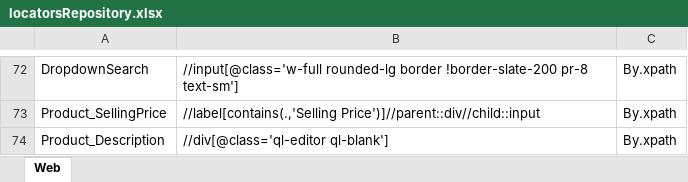
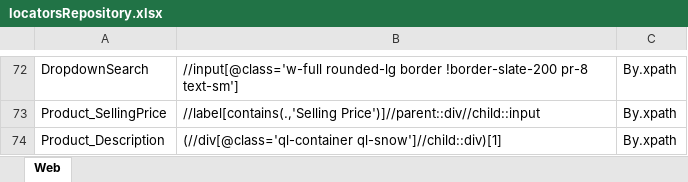
Before and after one commit to samindyauv/Order_Management_System_Automation, an Excel workbook: data/locatorsRepository.xlsx, sheet Web, drawn as a sheet; only a part is shown, gaps mark what is left out; values as stored, in another font and other column widths than the file's, no borders; the diff names each change by its address in the sheet, - before the commit and + after, or states it on an @@ line.

```diff
--- a/data/locatorsRepository.xlsx (sheet Web)
+++ b/data/locatorsRepository.xlsx (sheet Web)
-B74: //div[@class='ql-editor ql-blank']
+B74: (//div[@class='ql-container ql-snow']//child::div)[1]
```
Also changed, not shown: 2 other files.
